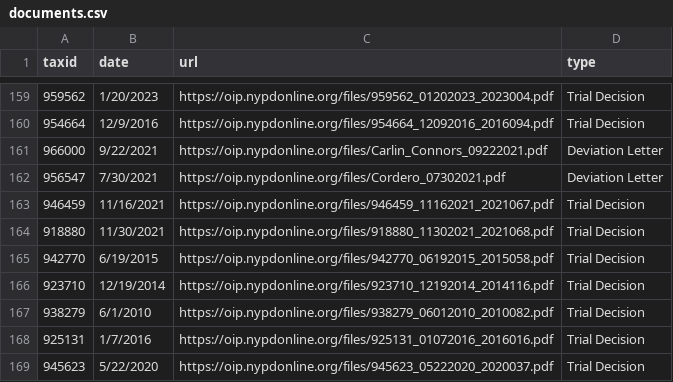
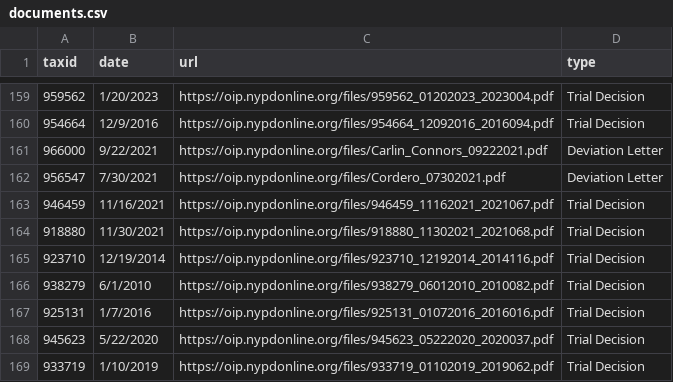
Before and after one commit to gh-islg/nypd-officer-profiles, a CSV file: documents.csv, drawn as a sheet; only a part is shown, gaps mark what is left out; the shorter side is filled out with more unchanged rows; the diff names each change by its address in the sheet, - before the commit and + after, or states it on an @@ line.

```diff
--- a/documents.csv
+++ b/documents.csv
-row 165: 942770 | 6/19/2015 | https://oip.nypdonline.org/files/942770_06192015_2015058.pdf | Trial Decision
```
Also changed, not shown: 30 other files.
